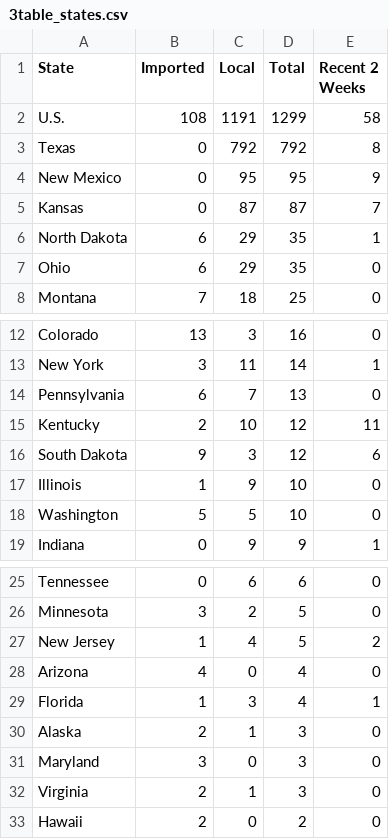
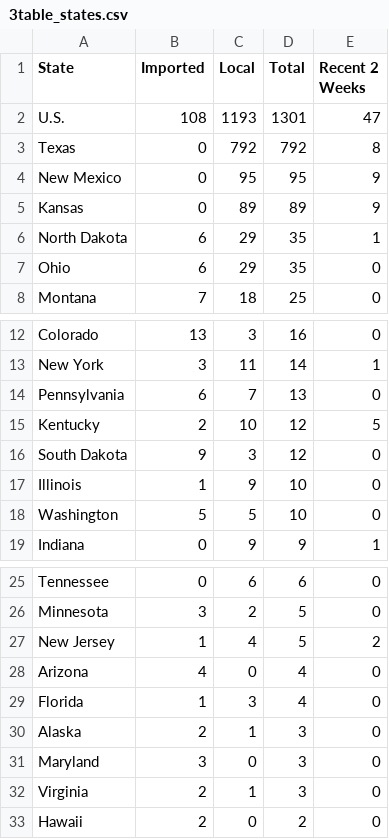
Before and after one commit to CSSEGISandData/measles_tracker_test, a CSV file: GitHub Ready Version/3table_states.csv, drawn as a sheet; only a part is shown, gaps mark what is left out.

```diff
--- a/GitHub Ready Version/3table_states.csv
+++ b/GitHub Ready Version/3table_states.csv
@@ -1,6 +1,6 @@
 State,Imported,Local,Total,Recent 2 Weeks
-U.S.,108,1191,1299,58
+U.S.,108,1193,1301,47
 Texas,0,792,792,8
 New Mexico,0,95,95,9
-Kansas,0,87,87,7
+Kansas,0,89,89,9
 North Dakota,6,29,35,1
@@ -14,4 +14,4 @@ New York,3,11,14,1
 Pennsylvania,6,7,13,0
-Kentucky,2,10,12,11
-South Dakota,9,3,12,6
+Kentucky,2,10,12,5
+South Dakota,9,3,12,0
 Illinois,1,9,10,0
@@ -28,3 +28,3 @@ New Jersey,1,4,5,2
 Arizona,4,0,4,0
-Florida,1,3,4,1
+Florida,1,3,4,0
 Alaska,2,1,3,0
```
Also changed, not shown: GitHub Ready Version/4us_cum.csv, GitHub Ready Version/5us_bar.csv, 10 other files.
